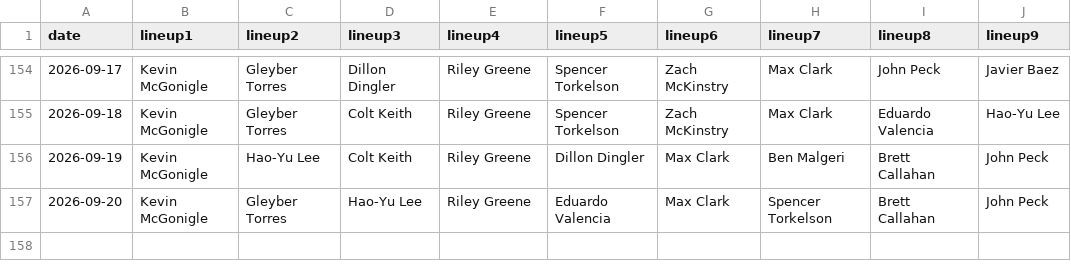
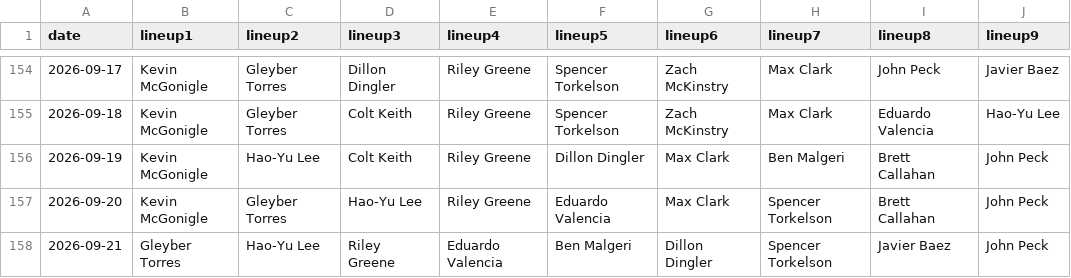
Before and after one commit to fantasy-toolz/batting-order, a CSV file: data/2026/DET.csv, drawn as a sheet; only a part is shown, gaps mark what is left out.

```diff
--- a/data/2026/DET.csv
+++ b/data/2026/DET.csv
@@ -157 +157,2 @@ date,lineup1,lineup2,lineup3,lineup4,lineup5,lineup6,lineup7,lineup8,lineup9,
 2026-09-20, Kevin McGonigle, Gleyber Torres, Hao-Yu Lee, Riley Greene, Eduardo Valencia, Max Clark, Spencer Torkelson, Brett Callahan, John Peck,
+2026-09-21, Gleyber Torres, Hao-Yu Lee, Riley Greene, Eduardo Valencia, Ben Malgeri, Dillon Dingler, Spencer Torkelson, Javier Baez, John Peck,
```
Also changed, not shown: data/2026/BAL.csv, data/2026/MIN.csv, 7 other files.
